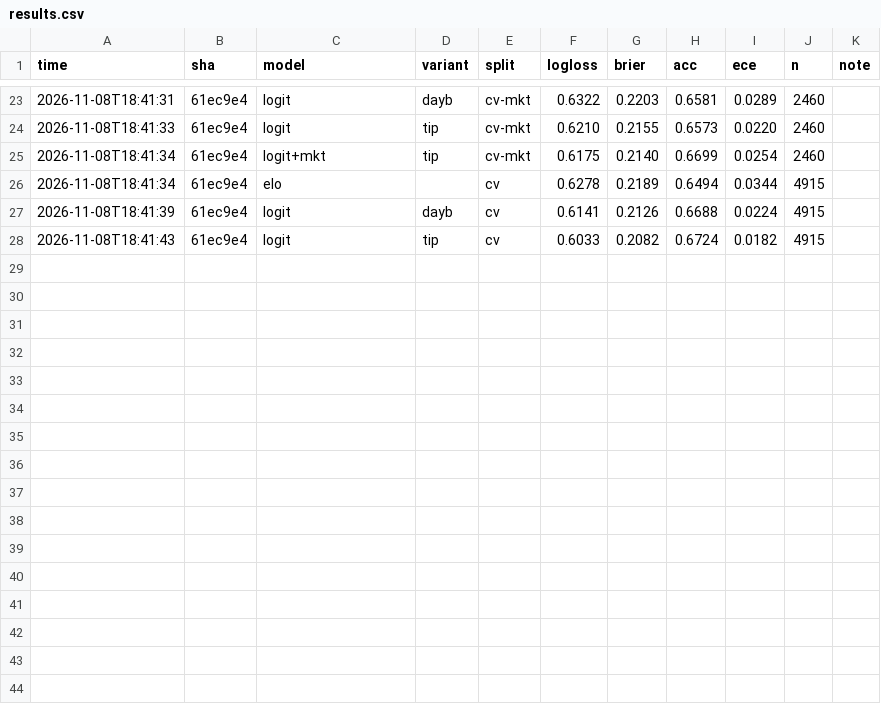
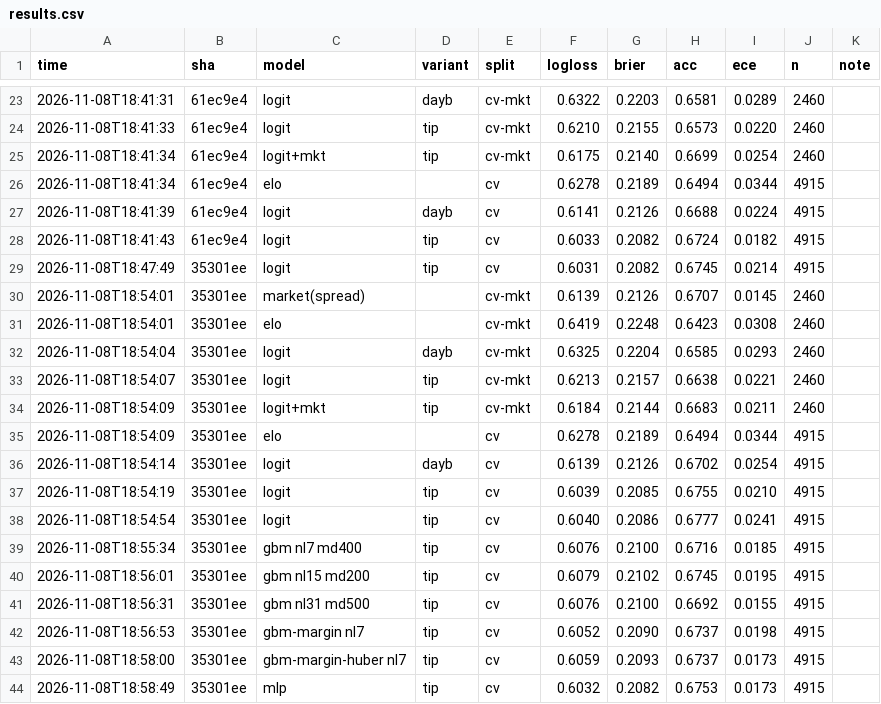
Before and after one commit to wtbates99/nba-ai, a CSV file: results.csv, drawn as a sheet; only a part is shown, gaps mark what is left out; the diff names each change by its address in the sheet, - before the commit and + after, or states it on an @@ line.

```diff
--- a/results.csv
+++ b/results.csv
+row 29: 2026-11-08T18:47:49 | 35301ee | logit | tip | cv | 0.6031 | 0.2082 | 0.6745 | 0.0214 | 4915
+row 30: 2026-11-08T18:54:01 | 35301ee | market(spread) |  | cv-mkt | 0.6139 | 0.2126 | 0.6707 | 0.0145 | 2460
+row 31: 2026-11-08T18:54:01 | 35301ee | elo |  | cv-mkt | 0.6419 | 0.2248 | 0.6423 | 0.0308 | 2460
+row 32: 2026-11-08T18:54:04 | 35301ee | logit | dayb | cv-mkt | 0.6325 | 0.2204 | 0.6585 | 0.0293 | 2460
+row 33: 2026-11-08T18:54:07 | 35301ee | logit | tip | cv-mkt | 0.6213 | 0.2157 | 0.6638 | 0.0221 | 2460
+row 34: 2026-11-08T18:54:09 | 35301ee | logit+mkt | tip | cv-mkt | 0.6184 | 0.2144 | 0.6683 | 0.0211 | 2460
+row 35: 2026-11-08T18:54:09 | 35301ee | elo |  | cv | 0.6278 | 0.2189 | 0.6494 | 0.0344 | 4915
+row 36: 2026-11-08T18:54:14 | 35301ee | logit | dayb | cv | 0.6139 | 0.2126 | 0.6702 | 0.0254 | 4915
+row 37: 2026-11-08T18:54:19 | 35301ee | logit | tip | cv | 0.6039 | 0.2085 | 0.6755 | 0.0210 | 4915
+row 38: 2026-11-08T18:54:54 | 35301ee | logit | tip | cv | 0.6040 | 0.2086 | 0.6777 | 0.0241 | 4915
+row 39: 2026-11-08T18:55:34 | 35301ee | gbm nl7 md400 | tip | cv | 0.6076 | 0.2100 | 0.6716 | 0.0185 | 4915
+row 40: 2026-11-08T18:56:01 | 35301ee | gbm nl15 md200 | tip | cv | 0.6079 | 0.2102 | 0.6745 | 0.0195 | 4915
+row 41: 2026-11-08T18:56:31 | 35301ee | gbm nl31 md500 | tip | cv | 0.6076 | 0.2100 | 0.6692 | 0.0155 | 4915
+row 42: 2026-11-08T18:56:53 | 35301ee | gbm-margin nl7 | tip | cv | 0.6052 | 0.2090 | 0.6737 | 0.0198 | 4915
+row 43: 2026-11-08T18:58:00 | 35301ee | gbm-margin-huber nl7 | tip | cv | 0.6059 | 0.2093 | 0.6737 | 0.0173 | 4915
+row 44: 2026-11-08T18:58:49 | 35301ee | mlp | tip | cv | 0.6032 | 0.2082 | 0.6753 | 0.0173 | 4915
```
Also changed, not shown: 9 other files.
